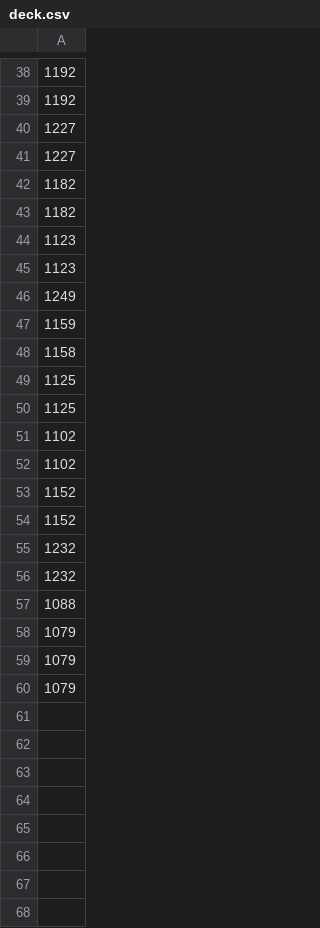
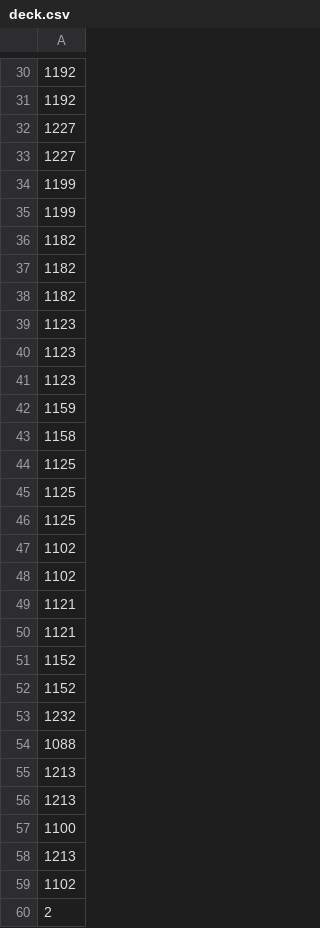
Before and after one commit to chrisyuspithk-bot/PTCG-AI-Battle-Challenge-Strategy-Alt, a CSV file: agent/deck.csv (was strategy_report/deck.csv), drawn as a sheet; only a part is shown, gaps mark what is left out; the diff covers the shown part only.

```diff
--- a/strategy_report/deck.csv
+++ b/agent/deck.csv
@@ -41,2 +33,5 @@
 1227
+1199
+1199
+1182
 1182
@@ -45,3 +40,3 @@
 1123
-1249
+1123
 1159
@@ -50,4 +45,7 @@
 1125
+1125
 1102
 1102
+1121
+1121
 1152
@@ -55,6 +53,8 @@
 1232
-1232
 1088
-1079
-1079
-1079
+1213
+1213
+1100
+1213
+1102
+2
```
Also changed, not shown: 4 added rows, 12 removed rows and 4 moved rows elsewhere in this file, 9 other files.
